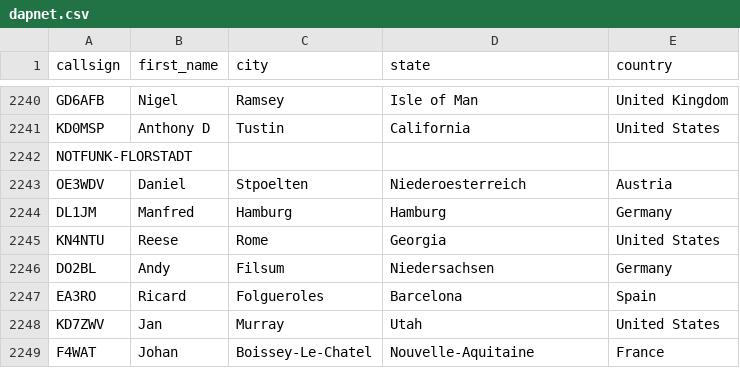
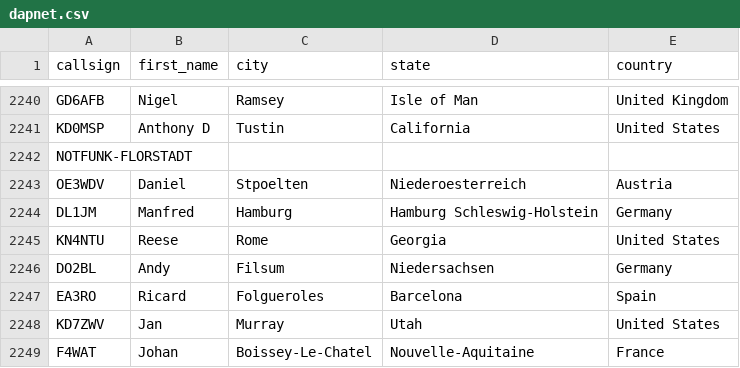
Before and after one commit to DMR-Database/dmr-database-appdata, a CSV file: dapnet.csv, drawn as a sheet; only a part is shown, gaps mark what is left out.

```diff
--- a/dapnet.csv
+++ b/dapnet.csv
@@ -2243,3 +2243,3 @@ NOTFUNK-FLORSTADT,,,,
 OE3WDV,Daniel,Stpoelten,Niederoesterreich,Austria
-DL1JM,Manfred,Hamburg,Hamburg,Germany
+DL1JM,Manfred,Hamburg,Hamburg  Schleswig-Holstein,Germany
 KN4NTU,Reese,Rome,Georgia,United States
```
Also changed, not shown: nxdn.csv, 6 other files.
